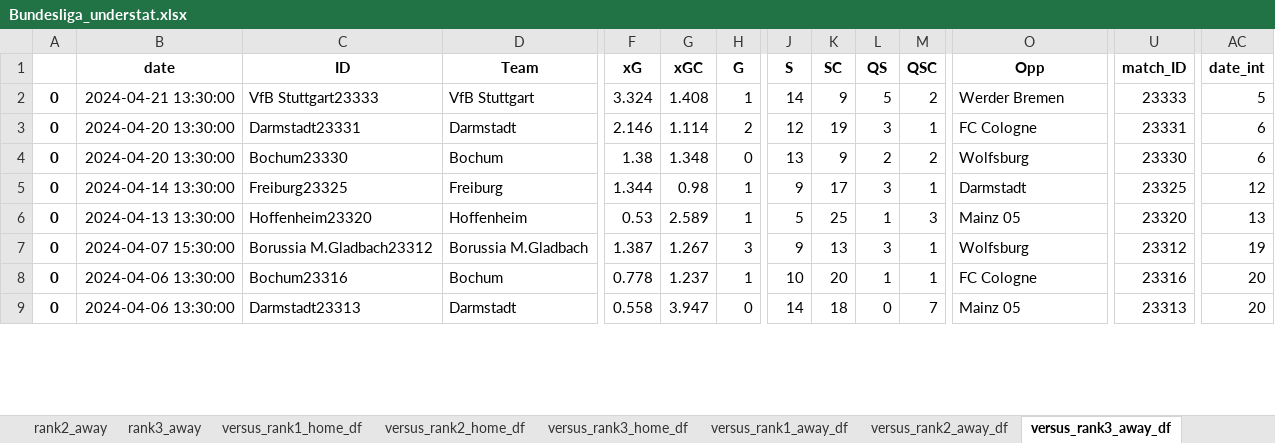
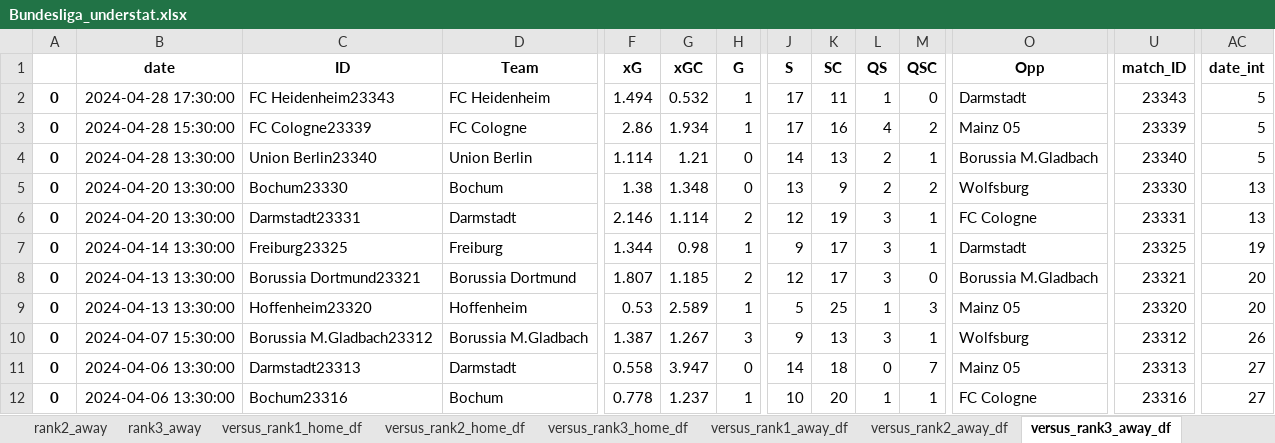
Before and after one commit to rpenn97/score_prediction_tool, an Excel workbook: EDA_DF/Bundesliga_understat.xlsx, sheet versus_rank3_away_df, drawn as a sheet; only a part is shown, gaps mark what is left out; values as stored, in another font and other column widths than the file's, no borders; removed rows and columns are numbered as before the commit, all else as after; rows hold the shown columns only; the diff covers the shown part only; the diff names each change by its address in the sheet, - before the commit and + after, or states it on an @@ line.

```diff
--- a/EDA_DF/Bundesliga_understat.xlsx (sheet versus_rank3_away_df)
+++ b/EDA_DF/Bundesliga_understat.xlsx (sheet versus_rank3_away_df)
-row 2: 0 | 2024-04-21 13:30:00 | VfB Stuttgart23333 | VfB Stuttgart | 3.324 | 1.408 | 1 | 14 | 9 | 5 | 2 | Werder Bremen | 23333 | 5
-B2 (date): 2024-04-20 13:30:00
+B2 (date): 2024-04-28 17:30:00
-C2 (ID): Darmstadt23331
+C2 (ID): FC Heidenheim23343
-D2 (Team): Darmstadt
+D2 (Team): FC Heidenheim
-F2 (xG): 2.146
+F2 (xG): 1.494
-G2 (xGC): 1.114
+G2 (xGC): 0.532
-H2 (G): 2
+H2 (G): 1
-J2 (S): 12
+J2 (S): 17
-K2 (SC): 19
+K2 (SC): 11
-L2 (QS): 3
+L2 (QS): 1
-M2 (QSC): 1
+M2 (QSC): 0
-O2 (Opp): FC Cologne
+O2 (Opp): Darmstadt
-U2 (match_ID): 23331
+U2 (match_ID): 23343
-AC2 (date_int): 6
+AC2 (date_int): 5
+row 3: 0 | 2024-04-28 15:30:00 | FC Cologne23339 | FC Cologne | 2.86 | 1.934 | 1 | 17 | 16 | 4 | 2 | Mainz 05 | 23339 | 5
+row 4: 0 | 2024-04-28 13:30:00 | Union Berlin23340 | Union Berlin | 1.114 | 1.21 | 0 | 14 | 13 | 2 | 1 | Borussia M.Gladbach | 23340 | 5
-AC5 (date_int): 6
+AC5 (date_int): 13
+row 6: 0 | 2024-04-20 13:30:00 | Darmstadt23331 | Darmstadt | 2.146 | 1.114 | 2 | 12 | 19 | 3 | 1 | FC Cologne | 23331 | 13
-AC7 (date_int): 12
+AC7 (date_int): 19
+row 8: 0 | 2024-04-13 13:30:00 | Borussia Dortmund23321 | Borussia Dortmund | 1.807 | 1.185 | 2 | 12 | 17 | 3 | 0 | Borussia M.Gladbach | 23321 | 20
-AC9 (date_int): 13
+AC9 (date_int): 20
-AC10 (date_int): 19
+AC10 (date_int): 26
-row 8: 0 | 2024-04-06 13:30:00 | Bochum23316 | Bochum | 0.778 | 1.237 | 1 | 10 | 20 | 1 | 1 | FC Cologne | 23316 | 20
-AC11 (date_int): 20
+AC11 (date_int): 27
+row 12: 0 | 2024-04-06 13:30:00 | Bochum23316 | Bochum | 0.778 | 1.237 | 1 | 10 | 20 | 1 | 1 | FC Cologne | 23316 | 27
```
Also changed, not shown: 18 added rows, 21 removed rows and 104 edited cells elsewhere in this sheet, sheet gamesheet, sheet versus_rank2_away_df, sheet versus_rank2_home_df, sheet versus_rank3_home_df, sheet last10_gamesheet, sheet versus_rank1_away_df, 11 more sheets, EDA_DF/EPL_understat.xlsx, EDA_DF/LaLiga_understat.xlsx, 4 other files.
